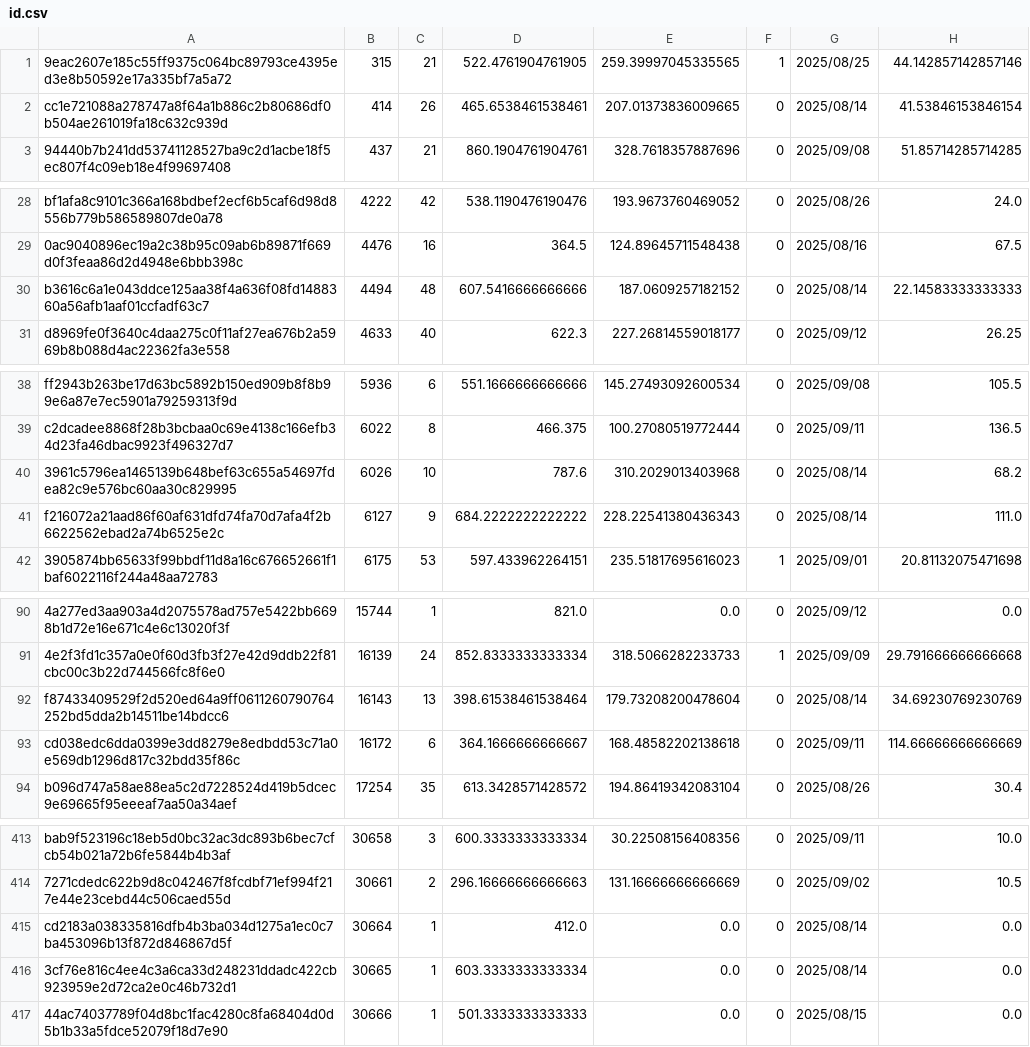
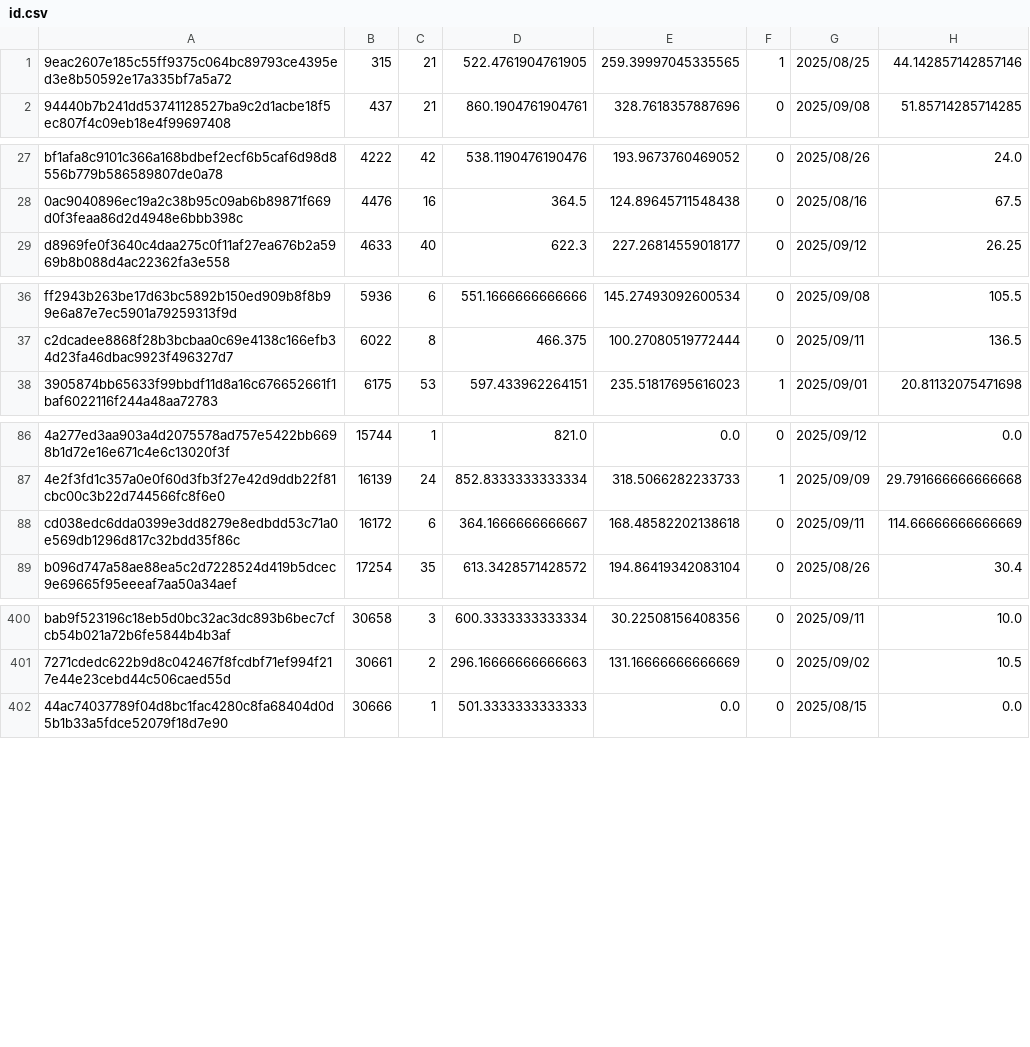
Before and after one commit to Daikie/NCPDA, a CSV file: js/id.csv, drawn as a sheet; only a part is shown, gaps mark what is left out; the diff covers the shown part only; the diff names each change by its address in the sheet, - before the commit and + after, or states it on an @@ line.

```diff
--- a/js/id.csv
+++ b/js/id.csv
-row 2: cc1e721088a278747a8f64a1b886c2b80686df0b504ae261019fa18c632c939d | 414 | 26 | 465.6538461538461 | 207.01373836009665 | 0 | 2025/08/14 | 41.53846153846154
-row 30: b3616c6a1e043ddce125aa38f4a636f08fd1488360a56afb1aaf01ccfadf63c7 | 4494 | 48 | 607.5416666666666 | 187.0609257182152 | 0 | 2025/08/14 | 22.14583333333333
-row 40: 3961c5796ea1465139b648bef63c655a54697fdea82c9e576bc60aa30c829995 | 6026 | 10 | 787.6 | 310.2029013403968 | 0 | 2025/08/14 | 68.2
-row 41: f216072a21aad86f60af631dfd74fa70d7afa4f2b6622562ebad2a74b6525e2c | 6127 | 9 | 684.2222222222222 | 228.22541380436343 | 0 | 2025/08/14 | 111.0
-row 92: f87433409529f2d520ed64a9ff0611260790764252bd5dda2b14511be14bdcc6 | 16143 | 13 | 398.61538461538464 | 179.73208200478604 | 0 | 2025/08/14 | 34.69230769230769
-row 415: cd2183a038335816dfb4b3ba034d1275a1ec0c7ba453096b13f872d846867d5f | 30664 | 1 | 412.0 | 0.0 | 0 | 2025/08/14 | 0.0
-row 416: 3cf76e816c4ee4c3a6ca33d248231ddadc422cb923959e2d72ca2e0c46b732d1 | 30665 | 1 | 603.3333333333334 | 0.0 | 0 | 2025/08/14 | 0.0
```
Also changed, not shown: 8 removed rows and 2 edited cells elsewhere in this file, js/inventory.csv.
